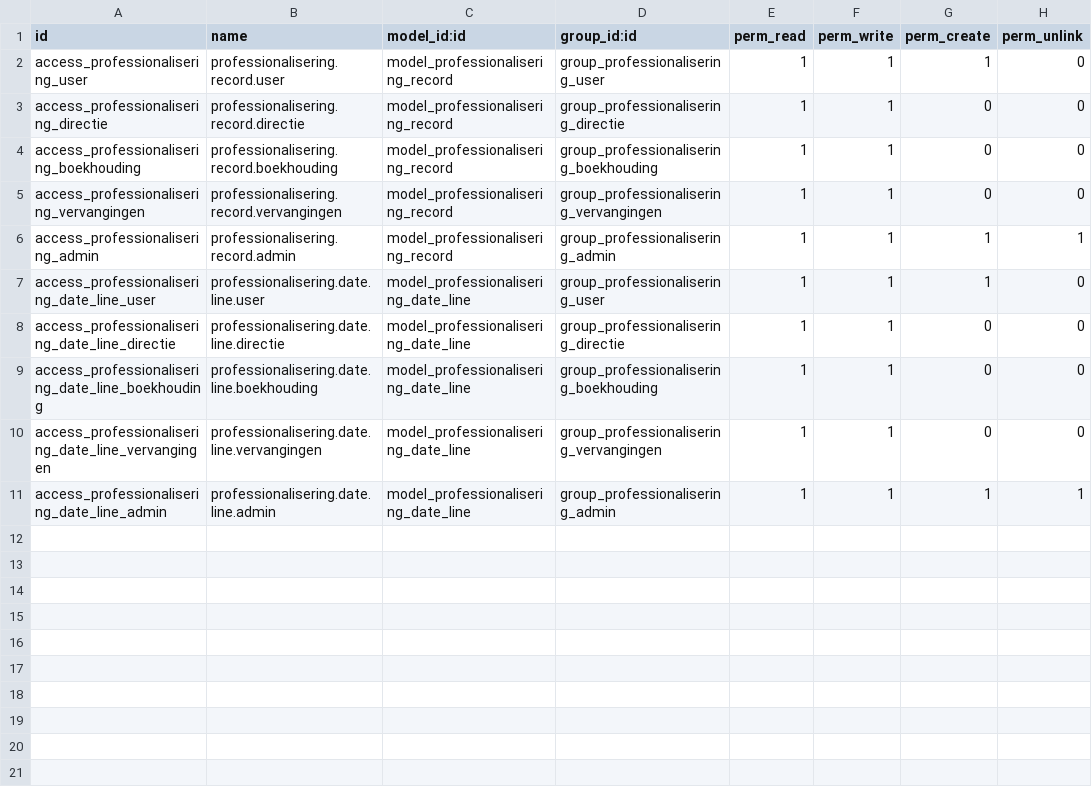
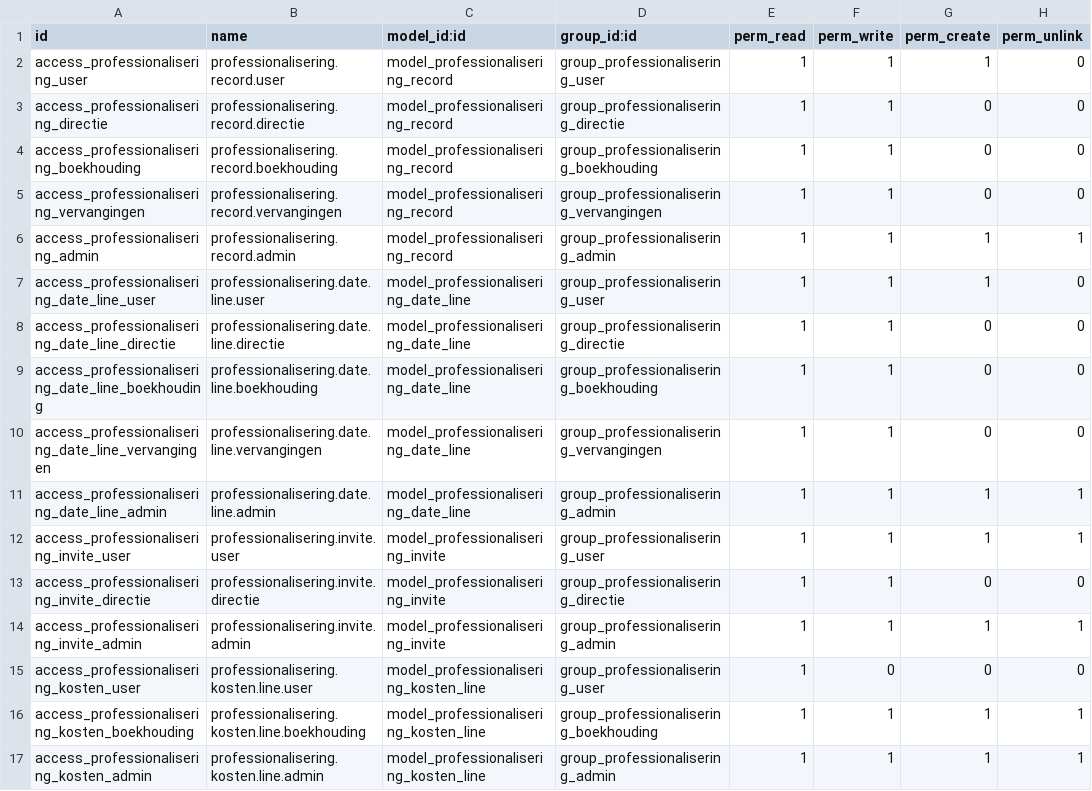
Before and after one commit to ictolvpbe/MySchool_addons, a CSV file: professionalisering/security/ir.model.access.csv, drawn as a sheet.

Commit message:
Update for professionalisering and cleanup of the claude app

```diff
--- a/professionalisering/security/ir.model.access.csv
+++ b/professionalisering/security/ir.model.access.csv
@@ -11 +11,7 @@ access_professionalisering_date_line_vervangingen,professionalisering.date.line.
 access_professionalisering_date_line_admin,professionalisering.date.line.admin,model_professionalisering_date_line,group_professionalisering_admin,1,1,1,1
+access_professionalisering_invite_user,professionalisering.invite.user,model_professionalisering_invite,group_professionalisering_user,1,1,1,1
+access_professionalisering_invite_directie,professionalisering.invite.directie,model_professionalisering_invite,group_professionalisering_directie,1,1,0,0
+access_professionalisering_invite_admin,professionalisering.invite.admin,model_professionalisering_invite,group_professionalisering_admin,1,1,1,1
+access_professionalisering_kosten_user,professionalisering.kosten.line.user,model_professionalisering_kosten_line,group_professionalisering_user,1,0,0,0
+access_professionalisering_kosten_boekhouding,professionalisering.kosten.line.boekhouding,model_professionalisering_kosten_line,group_professionalisering_boekhouding,1,1,1,1
+access_professionalisering_kosten_admin,professionalisering.kosten.line.admin,model_professionalisering_kosten_line,group_professionalisering_admin,1,1,1,1
```
Also changed, not shown: 7 other files.
